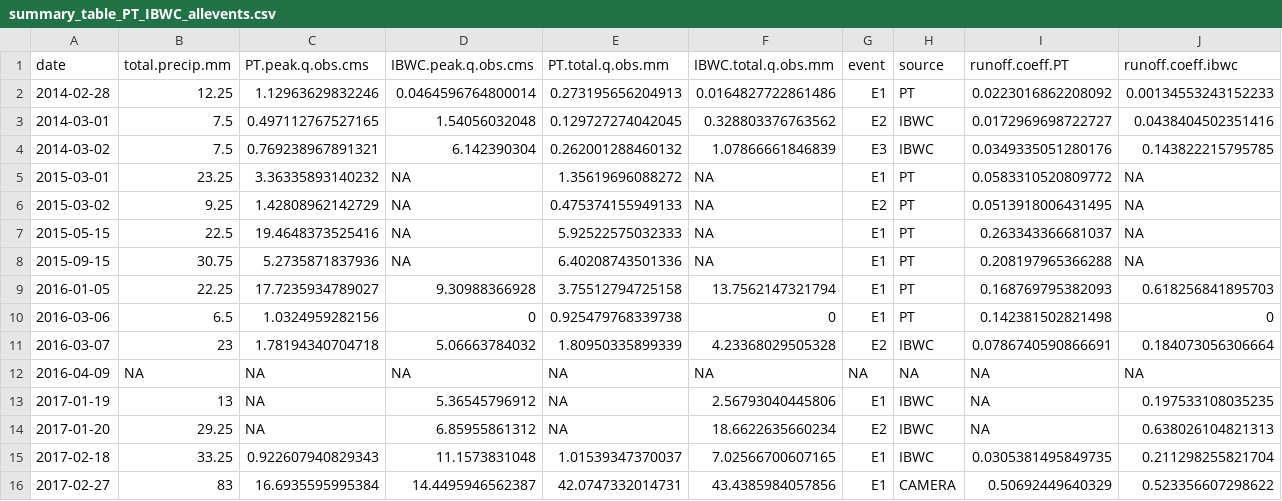
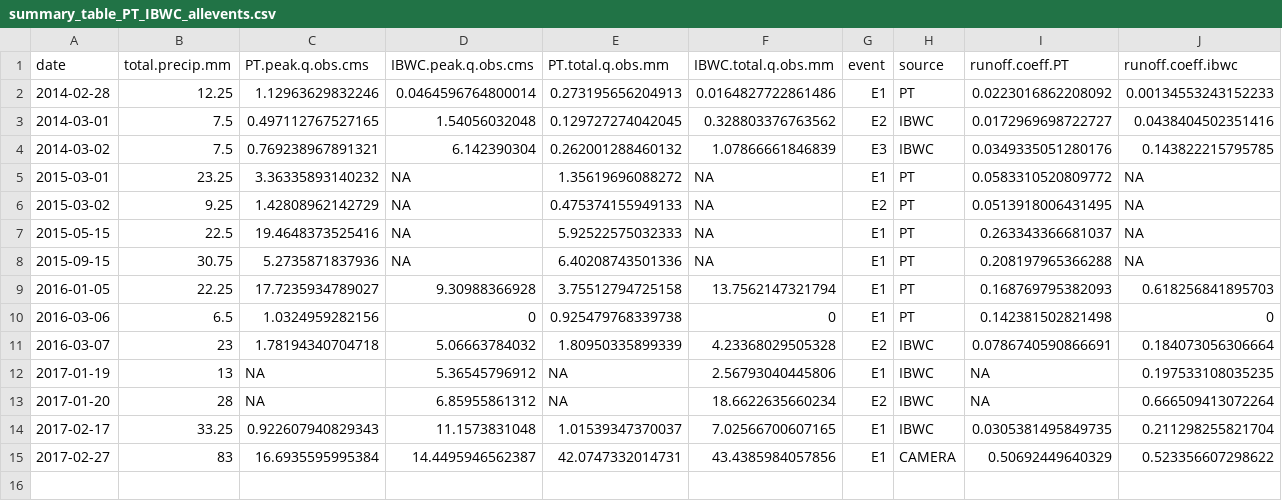
Before and after one commit to tbiggsgithub/EPA_Events_Report_TJ_LLCW_Data, a CSV file: summary_table_PT_IBWC_allevents.csv, drawn as a sheet.

```diff
--- a/summary_table_PT_IBWC_allevents.csv
+++ b/summary_table_PT_IBWC_allevents.csv
@@ -11,6 +11,5 @@
 "2016-03-07","23","1.78194340704718","5.06663784032","1.80950335899339","4.23368029505328","E2","IBWC",0.0786740590866691,0.184073056306664
-"2016-04-09",NA,NA,NA,NA,NA,NA,NA,NA,NA
 "2017-01-19","13",NA,"5.36545796912",NA,"2.56793040445806","E1","IBWC",NA,0.197533108035235
-"2017-01-20","29.25",NA,"6.85955861312",NA,"18.6622635660234","E2","IBWC",NA,0.638026104821313
-"2017-02-18","33.25","0.922607940829343","11.1573831048","1.01539347370037","7.02566700607165","E1","IBWC",0.0305381495849735,0.211298255821704
+"2017-01-20","28",NA,"6.85955861312",NA,"18.6622635660234","E2","IBWC",NA,0.666509413072264
+"2017-02-17","33.25","0.922607940829343","11.1573831048","1.01539347370037","7.02566700607165","E1","IBWC",0.0305381495849735,0.211298255821704
 "2017-02-27","83","16.6935595995384","14.4495946562387","42.0747332014731","43.4385984057856","E1","CAMERA",0.50692449640329,0.523356607298622
```
Also changed, not shown: summary_table_obs_allevents.csv, 24 other files.
